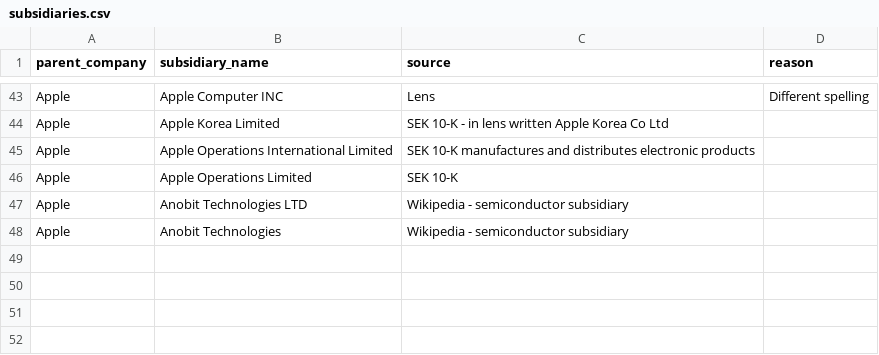
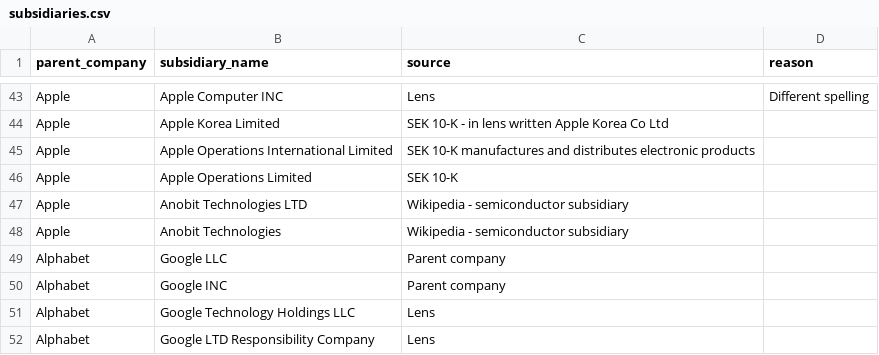
Before and after one commit to HoertiChristian/bigtech-climate-patents, a CSV file: subsidiaries.csv, drawn as a sheet; only a part is shown, gaps mark what is left out; the diff names each change by its address in the sheet, - before the commit and + after, or states it on an @@ line.

Commit message:
Update subsidiaries.csv

```diff
--- a/subsidiaries.csv
+++ b/subsidiaries.csv
+row 49: Alphabet | Google LLC | Parent company
+row 50: Alphabet | Google INC | Parent company
+row 51: Alphabet | Google Technology Holdings LLC | Lens
+row 52: Alphabet | Google LTD Responsibility Company | Lens
```
